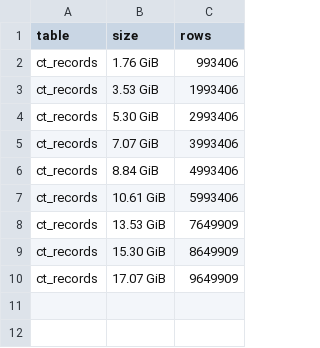
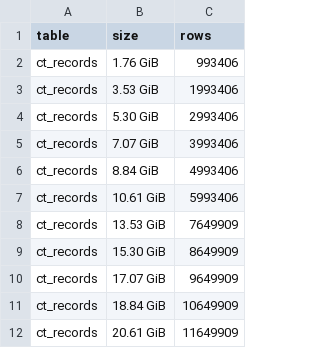
Before and after one commit to wspr-ncsu/jaeger, a CSV file: results/db_stats.csv, drawn as a sheet; the diff names each change by its address in the sheet, - before the commit and + after, or states it on an @@ line.

```diff
--- a/results/db_stats.csv
+++ b/results/db_stats.csv
+row 11: ct_records | 18.84 GiB | 10649909
+row 12: ct_records | 20.61 GiB | 11649909
```
Also changed, not shown: results/bench.csv, 3 other files.
